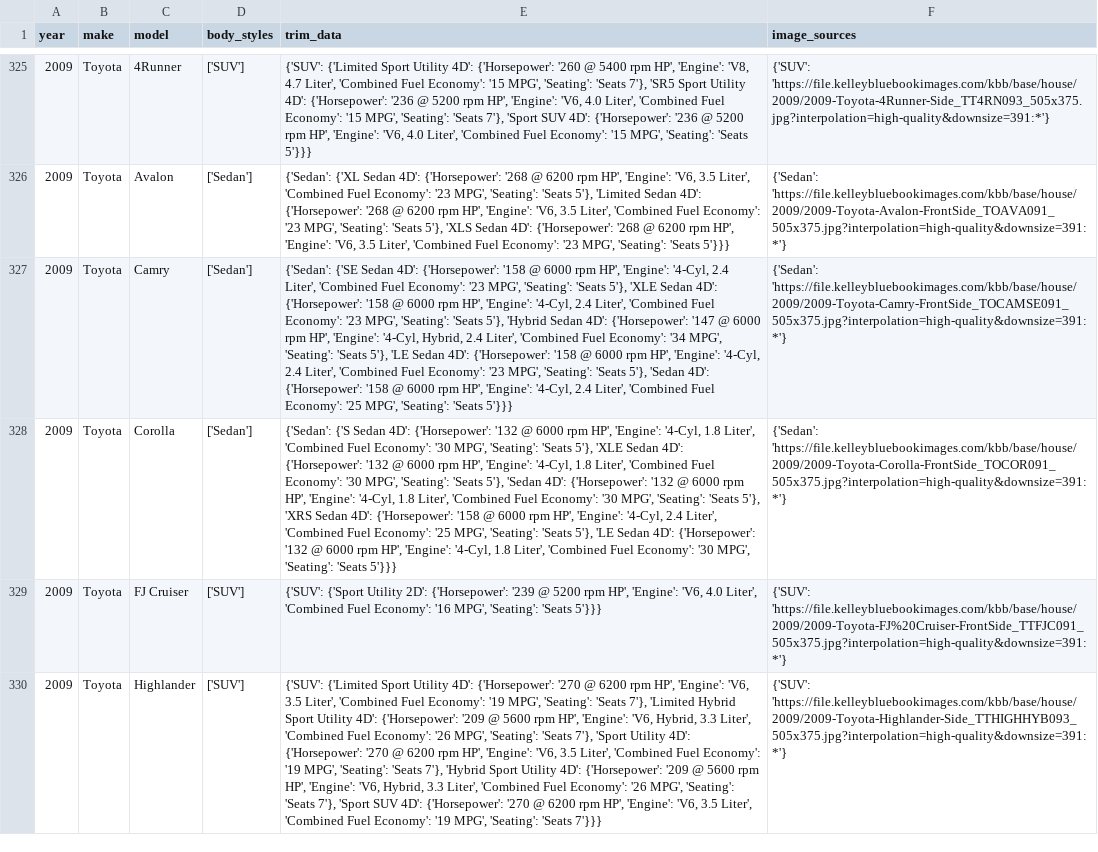
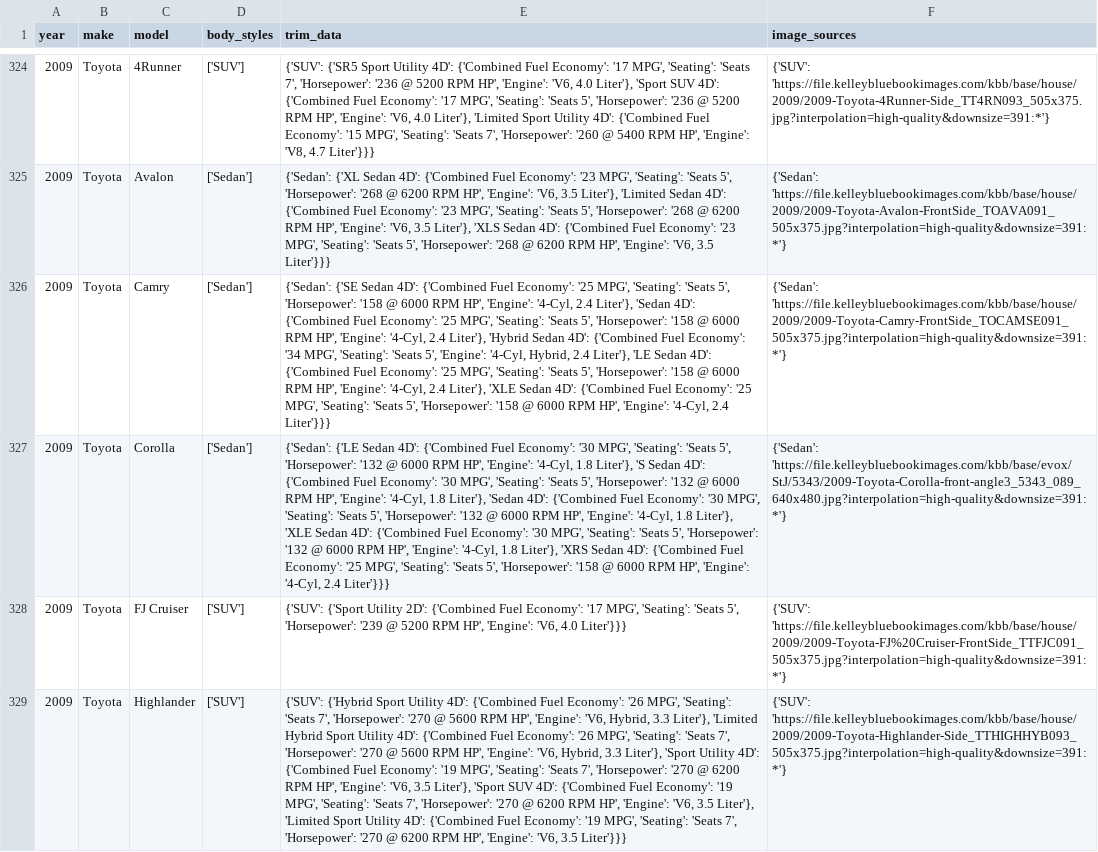
Before and after one commit to zshafiqu/vehicleinfo.org, a CSV file: micro_services/master_data/2009.csv, drawn as a sheet; only a part is shown, gaps mark what is left out; addresses are those after the commit; the diff covers the shown part only; the diff names each change by its address in the sheet, - before the commit and + after, or states it on an @@ line.

Commit message:
merged new data

```diff
--- a/micro_services/master_data/2009.csv
+++ b/micro_services/master_data/2009.csv
-E324 (trim_data): {'SUV': {'Limited Sport Utility 4D': {'Horsepower': '260 @ 5400 rpm HP', 'Engine': 'V8, 4.7 Liter', 'Combined Fuel Economy': '15 MPG', 'Seating': 'Seats 7'}, 'SR5 Sport Utility 4D': {'Horsepower': '236 @ 5200 rpm HP', 'Engine': 'V6, 4.0 Liter', 'Combined Fuel Economy': '15 MPG', 'Seating': 'Seats 7'}, 'Sport SUV 4D': {'Horsepower': '236 @ 5200 rpm HP', 'Engine': 'V6, 4.0 Liter', 'Combined Fuel Economy': '15 MPG', 'Seating': 'Seats 5'}}}
+E324 (trim_data): {'SUV': {'SR5 Sport Utility 4D': {'Combined Fuel Economy': '17 MPG', 'Seating': 'Seats 7', 'Horsepower': '236 @ 5200 RPM HP', 'Engine': 'V6, 4.0 Liter'}, 'Sport SUV 4D': {'Combined Fuel Economy': '17 MPG', 'Seating': 'Seats 5', 'Horsepower': '236 @ 5200 RPM HP', 'Engine': 'V6, 4.0 Liter'}, 'Limited Sport Utility 4D': {'Combined Fuel Economy': '15 MPG', 'Seating': 'Seats 7', 'Horsepower': '260 @ 5400 RPM HP', 'Engine': 'V8, 4.7 Liter'}}}
-E325 (trim_data): …Sedan 4D': {'Horsepower': '268 @ 6200 rpm HP', 'Engine': 'V6, 3.5 Liter', 'Combined Fuel Economy': '23 MPG', 'Seating': 'Seats 5'}, 'Limited Sedan 4D': {'Horsepower': '268 @ 6200 rpm HP', 'Engine': 'V6, 3.5 Liter', 'Combined Fuel Economy': '23 MPG', 'Seating': 'Seats 5'}, 'XLS Sedan 4D': {'Horsepower': '268 @ 6200 rpm HP', 'Engine': 'V6, 3.5 Liter', 'Combined Fuel Economy': '23 MPG', 'Seating': 'Seats 5'}}}
+E325 (trim_data): …Sedan 4D': {'Combined Fuel Economy': '23 MPG', 'Seating': 'Seats 5', 'Horsepower': '268 @ 6200 RPM HP', 'Engine': 'V6, 3.5 Liter'}, 'Limited Sedan 4D': {'Combined Fuel Economy': '23 MPG', 'Seating': 'Seats 5', 'Horsepower': '268 @ 6200 RPM HP', 'Engine': 'V6, 3.5 Liter'}, 'XLS Sedan 4D': {'Combined Fuel Economy': '23 MPG', 'Seating': 'Seats 5', 'Horsepower': '268 @ 6200 RPM HP', 'Engine': 'V6, 3.5 Liter'}}}
-E326 (trim_data): …Sedan 4D': {'Horsepower': '158 @ 6000 rpm HP', 'Engine': '4-Cyl, 2.4 Liter', 'Combined Fuel Economy': '23 MPG', 'Seating': 'Seats 5'}, 'XLE Sedan 4D': {'Horsepower': '158 @ 6000 rpm HP', 'Engine': '4-Cyl, 2.4 Liter', 'Combined Fuel Economy': '23 MPG', 'Seating': 'Seats 5'}, 'Hybrid Sedan 4D': {'Horsepower': '147 @ 6000 rpm HP', 'Engine': '4-Cyl, Hybrid, 2.4 Liter', 'Combined Fuel Economy': '34 MPG', 'Seating': 'Seats 5'}, 'LE Sedan 4D': {'Horsepower': '158 @ 6000 rpm HP', 'Engine': '4-Cyl, 2.4 Liter', 'Combined Fuel Economy': '23 MPG', 'Seating': 'Seats 5'}, 'Sedan 4D': {'Horsepower': '158 @ 6000 rpm HP', 'Engine': '4-Cyl, 2.4 Liter', 'Combined Fuel Economy': '25 MPG', 'Seating': 'Seats 5'}}}
+E326 (trim_data): …Sedan 4D': {'Combined Fuel Economy': '25 MPG', 'Seating': 'Seats 5', 'Horsepower': '158 @ 6000 RPM HP', 'Engine': '4-Cyl, 2.4 Liter'}, 'Sedan 4D': {'Combined Fuel Economy': '25 MPG', 'Seating': 'Seats 5', 'Horsepower': '158 @ 6000 RPM HP', 'Engine': '4-Cyl, 2.4 Liter'}, 'Hybrid Sedan 4D': {'Combined Fuel Economy': '34 MPG', 'Seating': 'Seats 5', 'Engine': '4-Cyl, Hybrid, 2.4 Liter'}, 'LE Sedan 4D': {'Combined Fuel Economy': '25 MPG', 'Seating': 'Seats 5', 'Horsepower': '158 @ 6000 RPM HP', 'Engine': '4-Cyl, 2.4 Liter'}, 'XLE Sedan 4D': {'Combined Fuel Economy': '25 MPG', 'Seating': 'Seats 5', 'Horsepower': '158 @ 6000 RPM HP', 'Engine': '4-Cyl, 2.4 Liter'}}}
-E327 (trim_data): {'Sedan': {'S Sedan 4D': {'Horsepower': '132 @ 6000 rpm HP', 'Engine': '4-Cyl, 1.8 Liter', 'Combined Fuel Economy': '30 MPG', 'Seating': 'Seats 5'}, 'XLE Sedan 4D': {'Horsepower': '132 @ 6000 rpm HP', 'Engine': '4-Cyl, 1.8 Liter', 'Combined Fuel Economy': '30 MPG', 'Seating': 'Seats 5'}, 'Sedan 4D': {'Horsepower': '132 @ 6000 rpm HP', 'Engine': '4-Cyl, 1.8 Liter', 'Combined Fuel Economy': '30 MPG', 'Seating': 'Seats 5'}, 'XRS Sedan 4D': {'Horsepower': '158 @ 6000 rpm HP', 'Engine': '4-Cyl, 2.4 Liter', 'Combined Fuel Economy': '25 MPG', 'Seating': 'Seats 5'}, 'LE Sedan 4D': {'Horsepower': '132 @ 6000 rpm HP', 'Engine': '4-Cyl, 1.8 Liter', 'Combined Fuel Economy': '30 MPG', 'Seating': 'Seats 5'}}}
+E327 (trim_data): {'Sedan': {'LE Sedan 4D': {'Combined Fuel Economy': '30 MPG', 'Seating': 'Seats 5', 'Horsepower': '132 @ 6000 RPM HP', 'Engine': '4-Cyl, 1.8 Liter'}, 'S Sedan 4D': {'Combined Fuel Economy': '30 MPG', 'Seating': 'Seats 5', 'Horsepower': '132 @ 6000 RPM HP', 'Engine': '4-Cyl, 1.8 Liter'}, 'Sedan 4D': {'Combined Fuel Economy': '30 MPG', 'Seating': 'Seats 5', 'Horsepower': '132 @ 6000 RPM HP', 'Engine': '4-Cyl, 1.8 Liter'}, 'XLE Sedan 4D': {'Combined Fuel Economy': '30 MPG', 'Seating': 'Seats 5', 'Horsepower': '132 @ 6000 RPM HP', 'Engine': '4-Cyl, 1.8 Liter'}, 'XRS Sedan 4D': {'Combined Fuel Economy': '25 MPG', 'Seating': 'Seats 5', 'Horsepower': '158 @ 6000 RPM HP', 'Engine': '4-Cyl, 2.4 Liter'}}}
-F327 (image_sources): {'Sedan': 'https://file.kelleybluebookimages.com/kbb/base/house/2009/2009-Toyota-Corolla-FrontSide_TOCOR091_505x375.jpg?interpolation=high-quality&downsize=391:*'}
+F327 (image_sources): {'Sedan': 'https://file.kelleybluebookimages.com/kbb/base/evox/StJ/5343/2009-Toyota-Corolla-front-angle3_5343_089_640x480.jpg?interpolation=high-quality&downsize=391:*'}
-E328 (trim_data): …Utility 2D': {'Horsepower': '239 @ 5200 rpm HP', 'Engine': 'V6, 4.0 Liter', 'Combined Fuel Economy': '16 MPG', 'Seating': 'Seats 5'}}}
+E328 (trim_data): …Utility 2D': {'Combined Fuel Economy': '17 MPG', 'Seating': 'Seats 5', 'Horsepower': '239 @ 5200 RPM HP', 'Engine': 'V6, 4.0 Liter'}}}
-E329 (trim_data): {'SUV': {'Limited Sport Utility 4D': {'Horsepower': '270 @ 6200 rpm HP', 'Engine': 'V6, 3.5 Liter', 'Combined Fuel Economy': '19 MPG', 'Seating': 'Seats 7'}, 'Limited Hybrid Sport Utility 4D': {'Horsepower': '209 @ 5600 rpm HP', 'Engine': 'V6, Hybrid, 3.3 Liter', 'Combined Fuel Economy': '26 MPG', 'Seating': 'Seats 7'}, 'Sport Utility 4D': {'Horsepower': '270 @ 6200 rpm HP', 'Engine': 'V6, 3.5 Liter', 'Combined Fuel Economy': '19 MPG', 'Seating': 'Seats 7'}, 'Hybrid Sport Utility 4D': {'Horsepower': '209 @ 5600 rpm HP', 'Engine': 'V6, Hybrid, 3.3 Liter', 'Combined Fuel Economy': '26 MPG', 'Seating': 'Seats 7'}, 'Sport SUV 4D': {'Horsepower': '270 @ 6200 rpm HP', 'Engine': 'V6, 3.5 Liter', 'Combined Fuel Economy': '19 MPG', 'Seating': 'Seats 7'}}}
+E329 (trim_data): {'SUV': {'Hybrid Sport Utility 4D': {'Combined Fuel Economy': '26 MPG', 'Seating': 'Seats 7', 'Horsepower': '270 @ 5600 RPM HP', 'Engine': 'V6, Hybrid, 3.3 Liter'}, 'Limited Hybrid Sport Utility 4D': {'Combined Fuel Economy': '26 MPG', 'Seating': 'Seats 7', 'Horsepower': '270 @ 5600 RPM HP', 'Engine': 'V6, Hybrid, 3.3 Liter'}, 'Sport Utility 4D': {'Combined Fuel Economy': '19 MPG', 'Seating': 'Seats 7', 'Horsepower': '270 @ 6200 RPM HP', 'Engine': 'V6, 3.5 Liter'}, 'Sport SUV 4D': {'Combined Fuel Economy': '19 MPG', 'Seating': 'Seats 7', 'Horsepower': '270 @ 6200 RPM HP', 'Engine': 'V6, 3.5 Liter'}, 'Limited Sport Utility 4D': {'Combined Fuel Economy': '19 MPG', 'Seating': 'Seats 7', 'Horsepower': '270 @ 6200 RPM HP', 'Engine': 'V6, 3.5 Liter'}}}
```
Also changed, not shown: 1 added row, 1 removed row, 16 moved rows and 78 edited cells elsewhere in this file, 4 other files.
